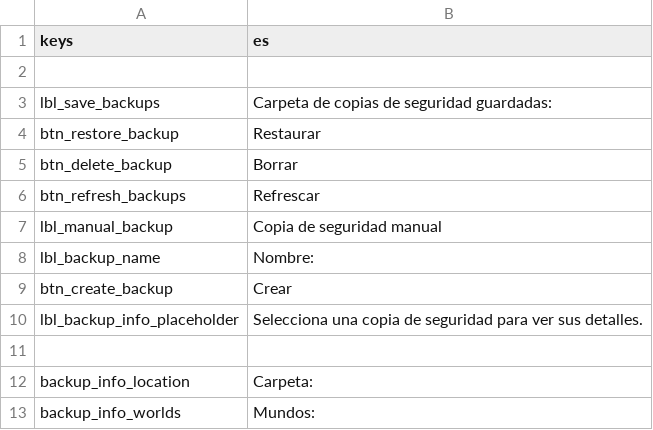
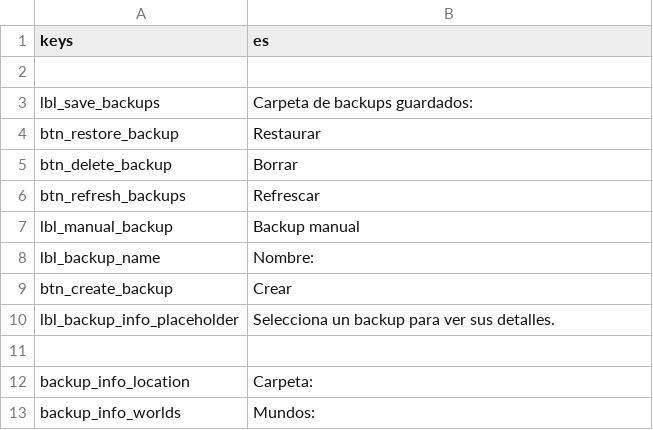
Before and after one commit to CrimsonCrossBunker/Catapult, a CSV file: text/es/backups_tab.csv, drawn as a sheet.

```diff
--- a/text/es/backups_tab.csv
+++ b/text/es/backups_tab.csv
@@ -2,3 +2,3 @@
 ,
-"lbl_save_backups","Carpeta de copias de seguridad guardadas:"
+"lbl_save_backups","Carpeta de backups guardados:"
 "btn_restore_backup","Restaurar"
@@ -6,6 +6,6 @@
 "btn_refresh_backups","Refrescar"
-"lbl_manual_backup","Copia de seguridad manual"
+"lbl_manual_backup","Backup manual"
 "lbl_backup_name","Nombre:"
 "btn_create_backup","Crear"
-"lbl_backup_info_placeholder","Selecciona una copia de seguridad para ver sus detalles."
+"lbl_backup_info_placeholder","Selecciona un backup para ver sus detalles."
 ,
```
Also changed, not shown: text/es/backup_manager.csv, text/es/fonts_tab.csv, 6 other files.
